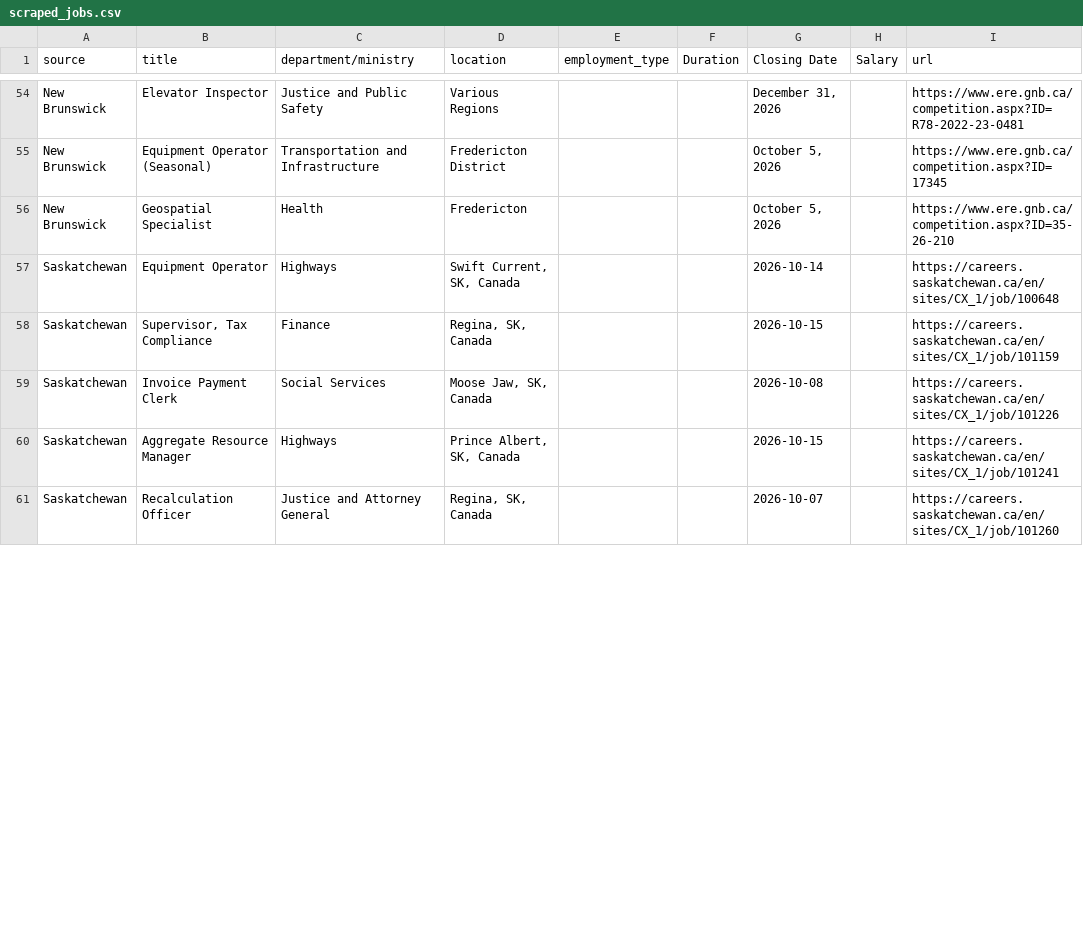
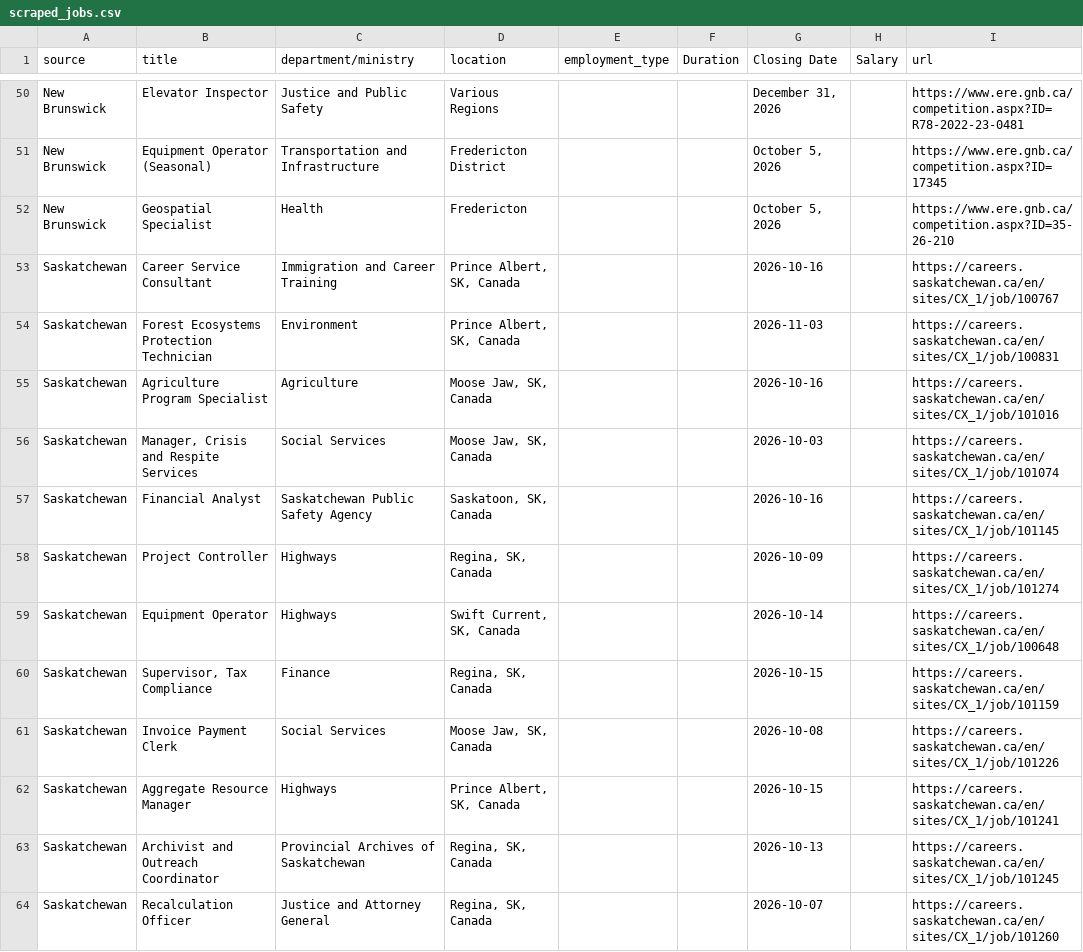
Before and after one commit to Glocal-Open-Source/showcase, a CSV file: scripts/scraped_jobs.csv, drawn as a sheet; only a part is shown, gaps mark what is left out; the diff covers the shown part only.

```diff
--- a/scripts/scraped_jobs.csv
+++ b/scripts/scraped_jobs.csv
@@ -56,2 +52,8 @@ New Brunswick,Equipment Operator (Seasonal),Transportation and Infrastructure,Fr
 New Brunswick,Geospatial Specialist,Health,Fredericton,,,"October 5, 2026",,https://www.ere.gnb.ca/competition.aspx?ID=35-26-210
+Saskatchewan,Career Service Consultant,Immigration and Career Training,"Prince Albert, SK, Canada",,,2026-10-16,,https://careers.saskatchewan.ca/en/sites/CX_1/job/100767
+Saskatchewan,Forest Ecosystems Protection Technician,Environment,"Prince Albert, SK, Canada",,,2026-11-03,,https://careers.saskatchewan.ca/en/sites/CX_1/job/100831
+Saskatchewan,Agriculture Program Specialist,Agriculture,"Moose Jaw, SK, Canada",,,2026-10-16,,https://careers.saskatchewan.ca/en/sites/CX_1/job/101016
+Saskatchewan,"Manager, Crisis and Respite Services",Social Services,"Moose Jaw, SK, Canada",,,2026-10-03,,https://careers.saskatchewan.ca/en/sites/CX_1/job/101074
+Saskatchewan,Financial Analyst,Saskatchewan Public Safety Agency,"Saskatoon, SK, Canada",,,2026-10-16,,https://careers.saskatchewan.ca/en/sites/CX_1/job/101145
+Saskatchewan,Project Controller,Highways,"Regina, SK, Canada",,,2026-10-09,,https://careers.saskatchewan.ca/en/sites/CX_1/job/101274
 Saskatchewan,Equipment Operator,Highways,"Swift Current, SK, Canada",,,2026-10-14,,https://careers.saskatchewan.ca/en/sites/CX_1/job/100648
@@ -60,2 +62,3 @@ Saskatchewan,Invoice Payment Clerk,Social Services,"Moose Jaw, SK, Canada",,,202
 Saskatchewan,Aggregate Resource Manager,Highways,"Prince Albert, SK, Canada",,,2026-10-15,,https://careers.saskatchewan.ca/en/sites/CX_1/job/101241
+Saskatchewan,Archivist and Outreach Coordinator,Provincial Archives of Saskatchewan,"Regina, SK, Canada",,,2026-10-13,,https://careers.saskatchewan.ca/en/sites/CX_1/job/101245
 Saskatchewan,Recalculation Officer,Justice and Attorney General,"Regina, SK, Canada",,,2026-10-07,,https://careers.saskatchewan.ca/en/sites/CX_1/job/101260
```
Also changed, not shown: 3 added rows, 13 removed rows, 7 moved rows and 3 edited cells elsewhere in this file, 1 other file.
